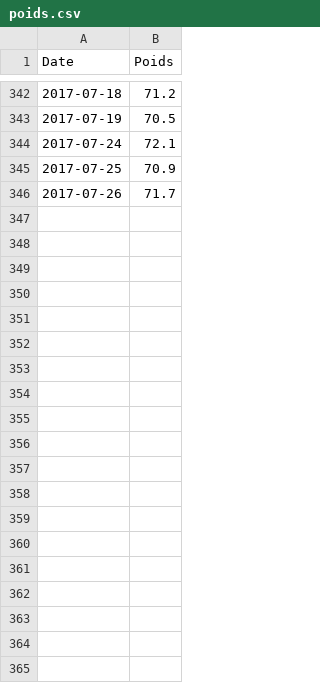
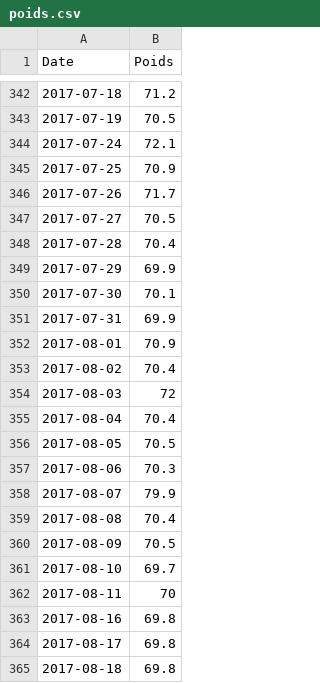
Before and after one commit to b-rodrigues/dotfiles, a CSV file: weight/poids.csv, drawn as a sheet; only a part is shown, gaps mark what is left out; the diff covers the shown part only.

Commit message:
updated weight csv

```diff
--- a/weight/poids.csv
+++ b/weight/poids.csv
@@ -346 +346,20 @@ Date,Poids
 2017-07-26,71.7
+2017-07-27,70.5
+2017-07-28,70.4
+2017-07-29,69.9
+2017-07-30,70.1
+2017-07-31,69.9
+2017-08-01,70.9
+2017-08-02,70.4
+2017-08-03,72
+2017-08-04,70.4
+2017-08-05,70.5
+2017-08-06,70.3
+2017-08-07,79.9
+2017-08-08,70.4
+2017-08-09,70.5
+2017-08-10,69.7
+2017-08-11,70
+2017-08-16,69.8
+2017-08-17,69.8
+2017-08-18,69.8
```
Also changed, not shown: 9 added rows elsewhere in this file, 2 other files.
